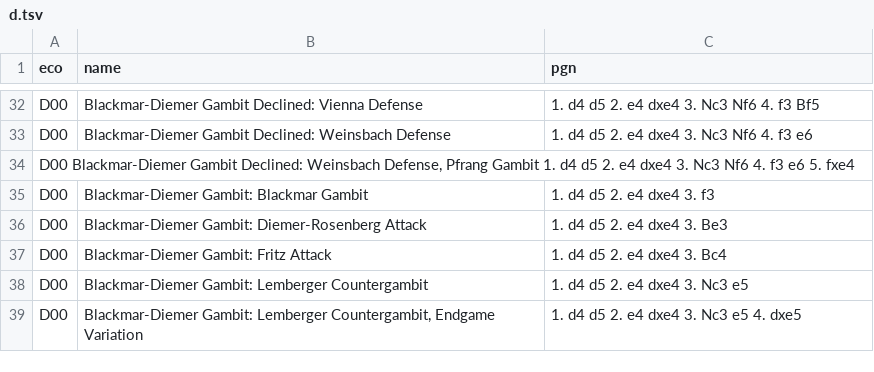
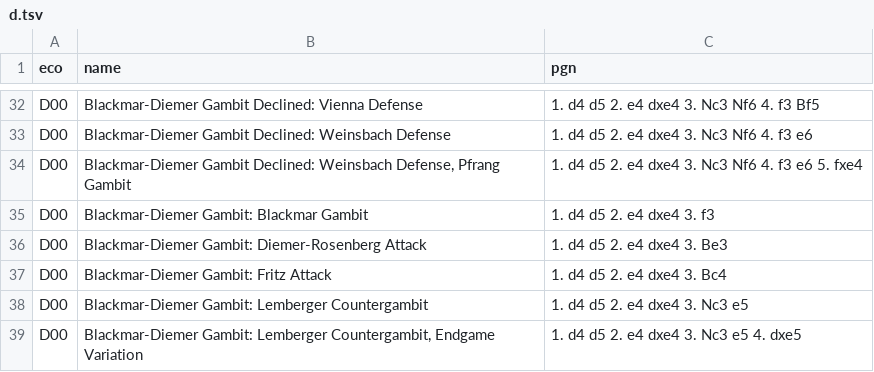
Before and after one commit to lichess-org/chess-openings, a TSV file: d.tsv, drawn as a sheet; only a part is shown, gaps mark what is left out.

Commit message:
Another fix
Must be done for sure

```diff
--- a/d.tsv
+++ b/d.tsv
@@ -33,3 +33,3 @@ D00	Blackmar-Diemer Gambit Declined: Vienna Defense	1. d4 d5 2. e4 dxe4 3. Nc3 N
 D00	Blackmar-Diemer Gambit Declined: Weinsbach Defense	1. d4 d5 2. e4 dxe4 3. Nc3 Nf6 4. f3 e6
-D00  Blackmar-Diemer Gambit Declined: Weinsbach Defense, Pfrang Gambit  1. d4 d5 2. e4 dxe4 3. Nc3 Nf6 4. f3 e6 5. fxe4
+D00	Blackmar-Diemer Gambit Declined: Weinsbach Defense, Pfrang Gambit	1. d4 d5 2. e4 dxe4 3. Nc3 Nf6 4. f3 e6 5. fxe4
 D00	Blackmar-Diemer Gambit: Blackmar Gambit	1. d4 d5 2. e4 dxe4 3. f3
```
